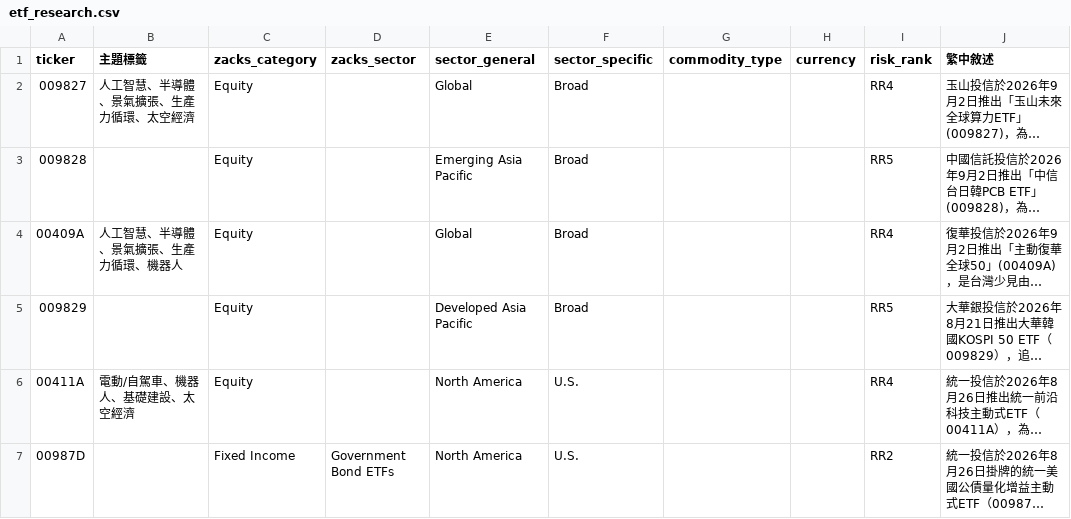
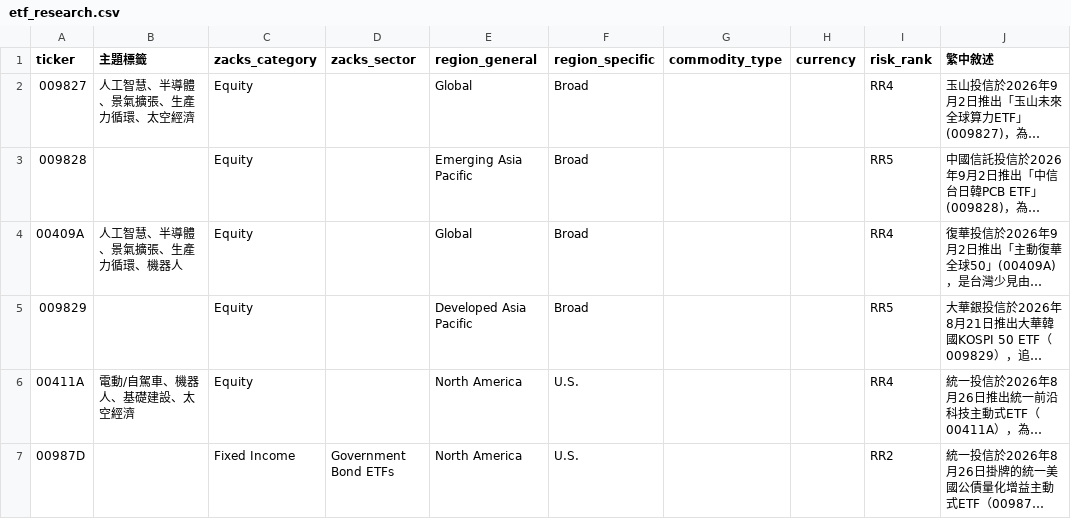
Before and after one commit to dylanlu0604-dot/new-etf, a CSV file: artifacts/etf_research.csv, drawn as a sheet; long unchanged cells end in …; the diff names each change by its address in the sheet, - before the commit and + after, or states it on an @@ line.

Commit message:
Rename ETF region classification columns

```diff
--- a/artifacts/etf_research.csv
+++ b/artifacts/etf_research.csv
-E1: sector_general
+E1: region_general
-F1: sector_specific
+F1: region_specific
```
Also changed, not shown: 5 other files.
